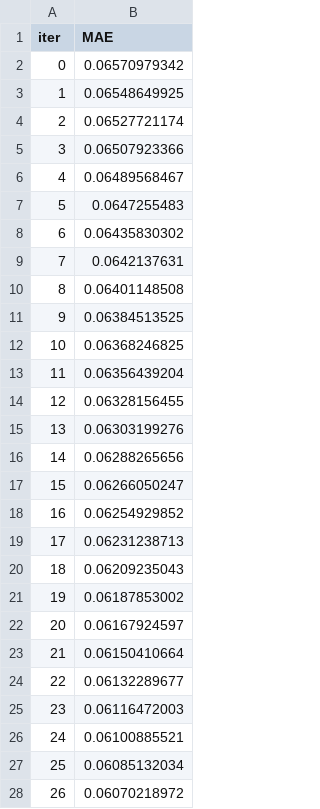
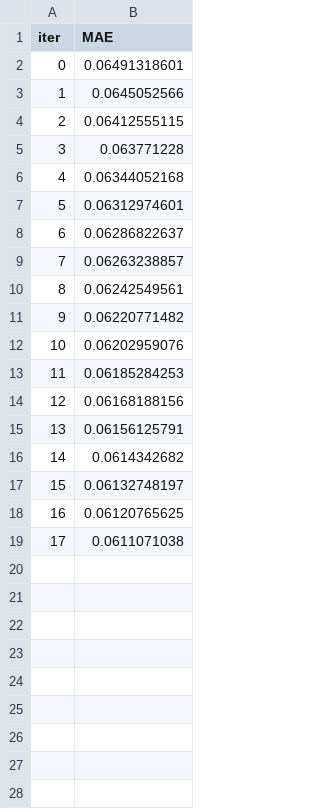
Before and after one commit to TZKJ-univ/stkprediction_py, a TSV file: catboost_info/learn_error.tsv, drawn as a sheet; only a part is shown; the diff covers the shown part only.

```diff
--- a/catboost_info/learn_error.tsv
+++ b/catboost_info/learn_error.tsv
@@ -1,28 +1,19 @@
 iter	MAE
-0	0.06570979342
-1	0.06548649925
-2	0.06527721174
-3	0.06507923366
-4	0.06489568467
-5	0.0647255483
-6	0.06435830302
-7	0.0642137631
-8	0.06401148508
-9	0.06384513525
-10	0.06368246825
-11	0.06356439204
-12	0.06328156455
-13	0.06303199276
-14	0.06288265656
-15	0.06266050247
-16	0.06254929852
-17	0.06231238713
-18	0.06209235043
-19	0.06187853002
-20	0.06167924597
-21	0.06150410664
-22	0.06132289677
-23	0.06116472003
-24	0.06100885521
-25	0.06085132034
-26	0.06070218972
+0	0.06491318601
+1	0.0645052566
+2	0.06412555115
+3	0.063771228
+4	0.06344052168
+5	0.06312974601
+6	0.06286822637
+7	0.06263238857
+8	0.06242549561
+9	0.06220771482
+10	0.06202959076
+11	0.06185284253
+12	0.06168188156
+13	0.06156125791
+14	0.0614342682
+15	0.06132748197
+16	0.06120765625
+17	0.0611071038
```
Also changed, not shown: 57 removed rows elsewhere in this file, catboost_info/test_error.tsv, catboost_info/time_left.tsv, 4 other files.
